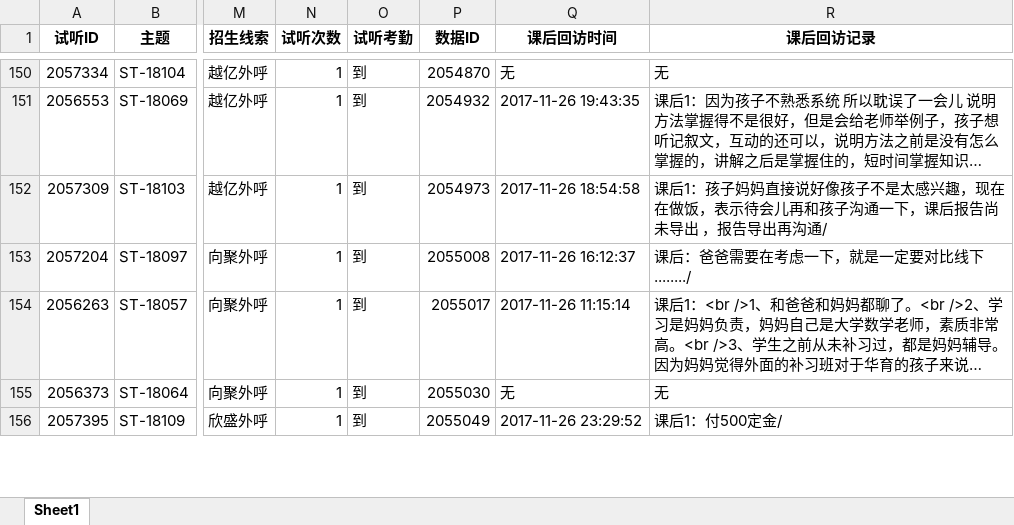
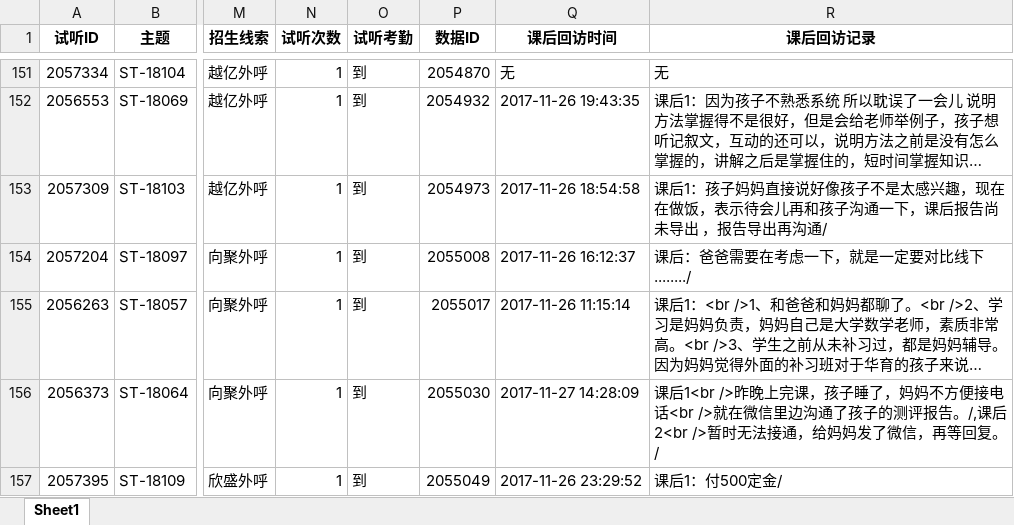
Before and after one commit to yixue-shuguo/daily_report_sql, an Excel workbook: temp_demands/昨日试听情况20171126.xlsx, sheet Sheet1, drawn as a sheet; only a part is shown, gaps mark what is left out; long unchanged cells end in …; values as stored, in another font and other column widths than the file's, no borders; addresses are those after the commit; the diff covers the shown part only; the diff names each change by its address in the sheet, - before the commit and + after, or states it on an @@ line.

```diff
--- a/temp_demands/昨日试听情况20171126.xlsx (sheet Sheet1)
+++ b/temp_demands/昨日试听情况20171126.xlsx (sheet Sheet1)
-Q156 (课后回访时间): 无
+Q156 (课后回访时间): 2017-11-27 14:28:09
-R156 (课后回访记录): 无
+R156 (课后回访记录): 课后1<br />昨晚上完课，孩子睡了，妈妈不方便接电话<br />就在微信里边沟通了孩子的测评报告。/,课后2<br />暂时无法接通，给妈妈发了微信，再等回复。/
```
Also changed, not shown: 1 added row and 63 edited cells elsewhere in this sheet, 3 other files.
